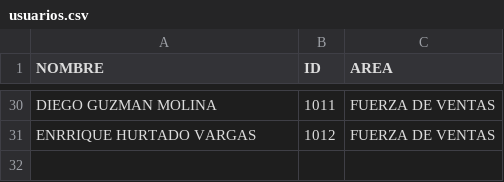
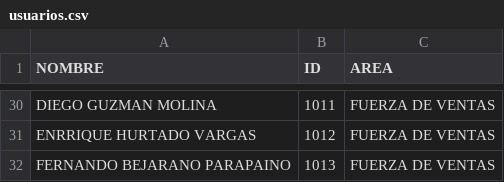
Before and after one commit to luispabloln/biometricohupa, a CSV file: usuarios.csv, drawn as a sheet; only a part is shown, gaps mark what is left out; the diff names each change by its address in the sheet, - before the commit and + after, or states it on an @@ line.

Commit message:
Update usuarios.csv

```diff
--- a/usuarios.csv
+++ b/usuarios.csv
+row 32: FERNANDO BEJARANO PARAPAINO | 1013 | FUERZA DE VENTAS
```
